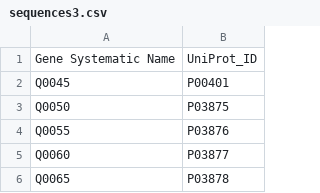
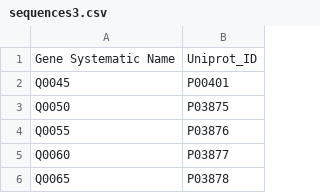
Before and after one commit to nitram31/PTUT, a CSV file: sequences3.csv, drawn as a sheet; only a part is shown.

```diff
--- a/sequences3.csv
+++ b/sequences3.csv
@@ -1,2 +1,2 @@
-Gene Systematic Name;UniProt_ID
+Gene Systematic Name;Uniprot_ID
 Q0045;P00401
```
Also changed, not shown: 2 other files.
